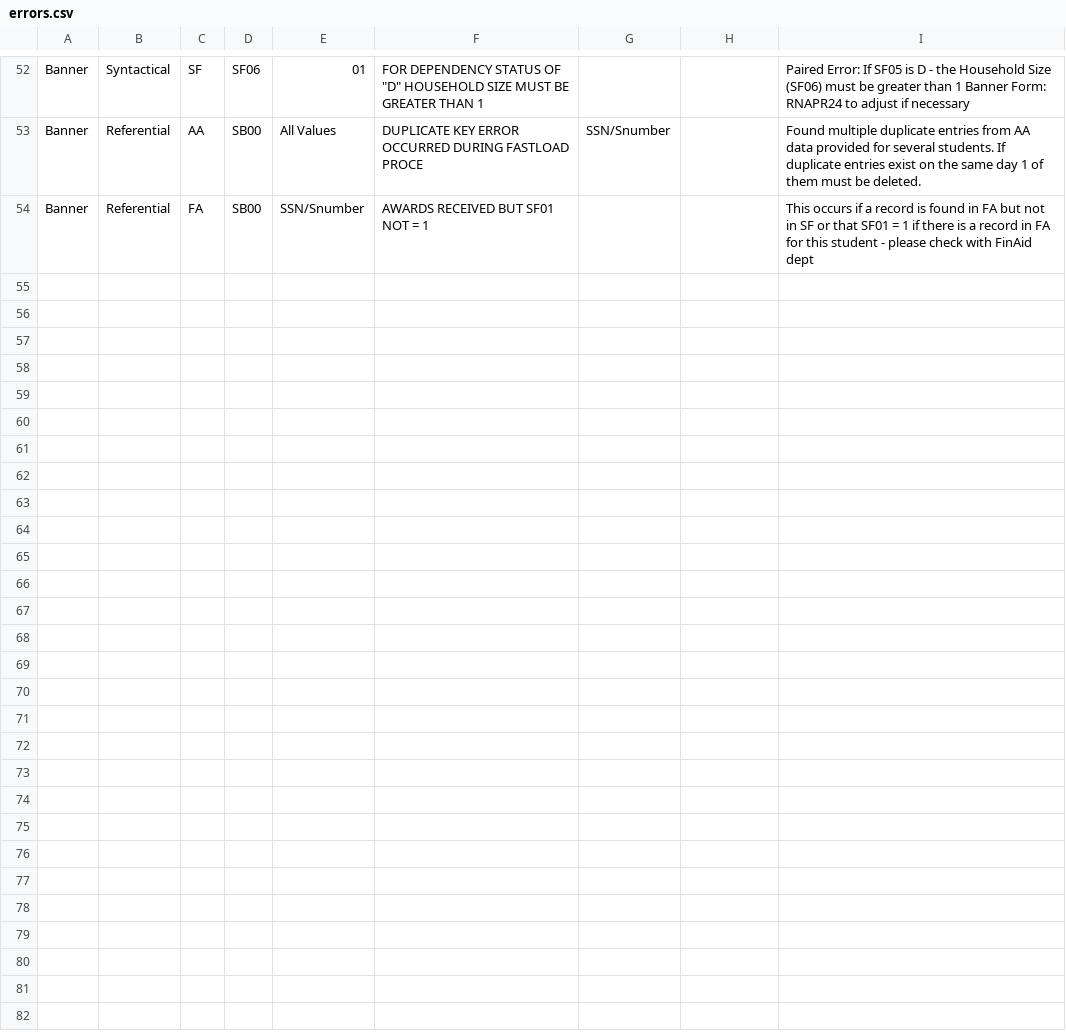
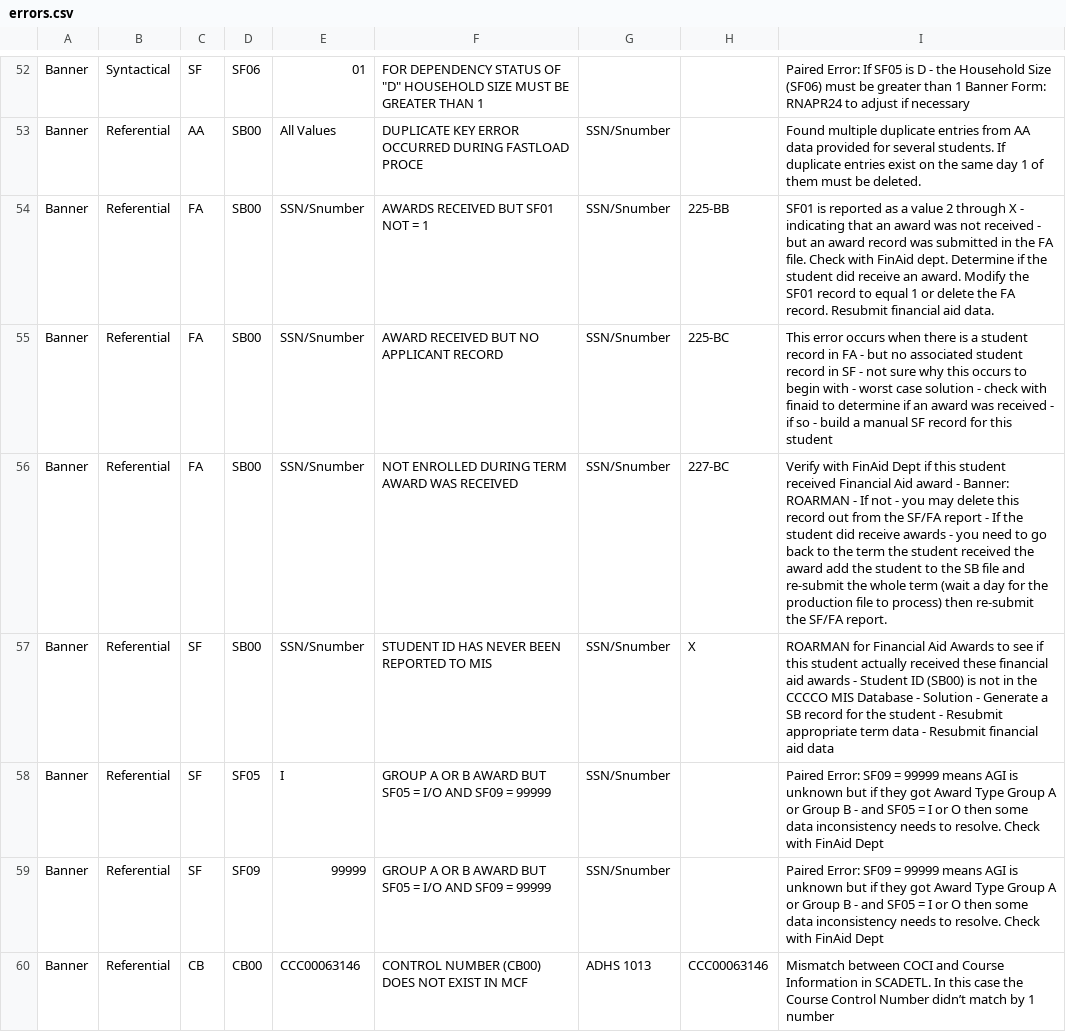
Before and after one commit to siskiyousresearch/California-Community-College-MIS-Errors-Problem-Cause-Solution-PCS, a CSV file: errors.csv, drawn as a sheet; only a part is shown, gaps mark what is left out; the diff covers the shown part only; the diff names each change by its address in the sheet, - before the commit and + after, or states it on an @@ line.

Commit message:
Add files via upload

```diff
--- a/errors.csv
+++ b/errors.csv
-G54: (empty)
+G54: SSN/Snumber
-H54: (empty)
+H54: 225-BB
-I54: This occurs if a record is found in FA but not in SF or that SF01 = 1 if there is a record in FA for this student - please check with FinAid dept
+I54: SF01 is reported as a value 2 through X - indicating that an award was not received - but an award record was submitted in the FA file. Check with FinAid dept. Determine if the student did receive an award. Modify the SF01 record to equal 1 or delete the FA record. Resubmit financial aid data.
+row 55: Banner | Referential | FA | SB00 | SSN/Snumber | AWARD RECEIVED BUT NO APPLICANT RECORD | SSN/Snumber | 225-BC | This error occurs when there is a student record in FA - but no associated student record in SF - not sure why this occurs to begin with - worst case solution - check with finaid to determine if an award was received - if so - build a manual SF record for this student
+row 56: Banner | Referential | FA | SB00 | SSN/Snumber | NOT ENROLLED DURING TERM AWARD WAS RECEIVED | SSN/Snumber | 227-BC | Verify with FinAid Dept if this student received Financial Aid award - Banner: ROARMAN - If not - you may delete this record out from the SF/FA report - If the student did receive awards - you need to go back to the term the student received the award add the student to the SB file and re-submit the whole term (wait a day for the production file to process) then re-submit the SF/FA report.
+row 57: Banner | Referential | SF | SB00 | SSN/Snumber | STUDENT ID HAS NEVER BEEN REPORTED TO MIS | SSN/Snumber | X | ROARMAN for Financial Aid Awards to see if this student actually received these financial aid awards - Student ID (SB00) is not in the CCCCO MIS Database - Solution - Generate a SB record for the student - Resubmit appropriate term data - Resubmit financial aid data
+row 58: Banner | Referential | SF | SF05 | I | GROUP A OR B AWARD BUT SF05 = I/O AND SF09 = 99999 | SSN/Snumber |  | Paired Error: SF09 = 99999 means AGI is unknown but if they got Award Type Group A or Group B - and SF05 = I or O then some data inconsistency needs to resolve. Check with FinAid Dept
+row 59: Banner | Referential | SF | SF09 | 99999 | GROUP A OR B AWARD BUT SF05 = I/O AND SF09 = 99999 | SSN/Snumber |  | Paired Error: SF09 = 99999 means AGI is unknown but if they got Award Type Group A or Group B - and SF05 = I or O then some data inconsistency needs to resolve. Check with FinAid Dept
+row 60: Banner | Referential | CB | CB00 | CCC00063146 | CONTROL NUMBER (CB00) DOES NOT EXIST IN MCF | ADHS 1013 | CCC00063146 | Mismatch between COCI and Course Information in SCADETL. In this case the Course Control Number didn’t match by 1 number
```
Also changed, not shown: 6 added rows elsewhere in this file.
